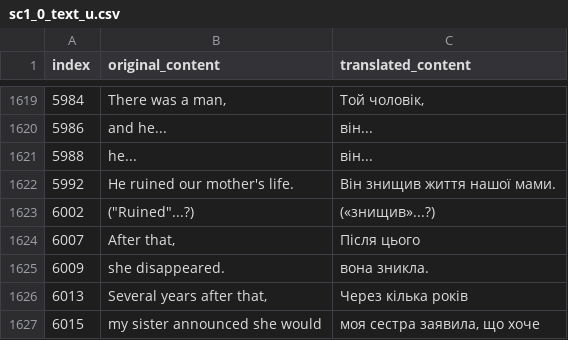
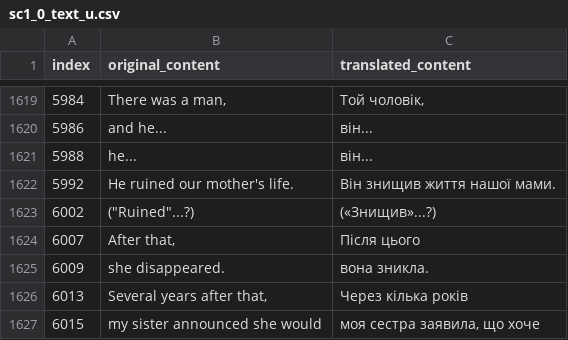
Before and after one commit to magends/ace-attorney-ukrainian, a CSV file: uk/sc1_0_text_u.csv, drawn as a sheet; only a part is shown, gaps mark what is left out.

Commit message:
New translations sc1_0_text_u.csv (Ukrainian)
[ci skip]

```diff
--- a/uk/sc1_0_text_u.csv
+++ b/uk/sc1_0_text_u.csv
@@ -1622,3 +1622,3 @@
 "5992","He ruined our mother's life.","Він знищив життя нашої мами."
-"6002","(""Ruined""...?)","(«знищив»...?)"
+"6002","(""Ruined""...?)","(«Знищив»...?)"
 "6007","After that,","Після цього"
```
